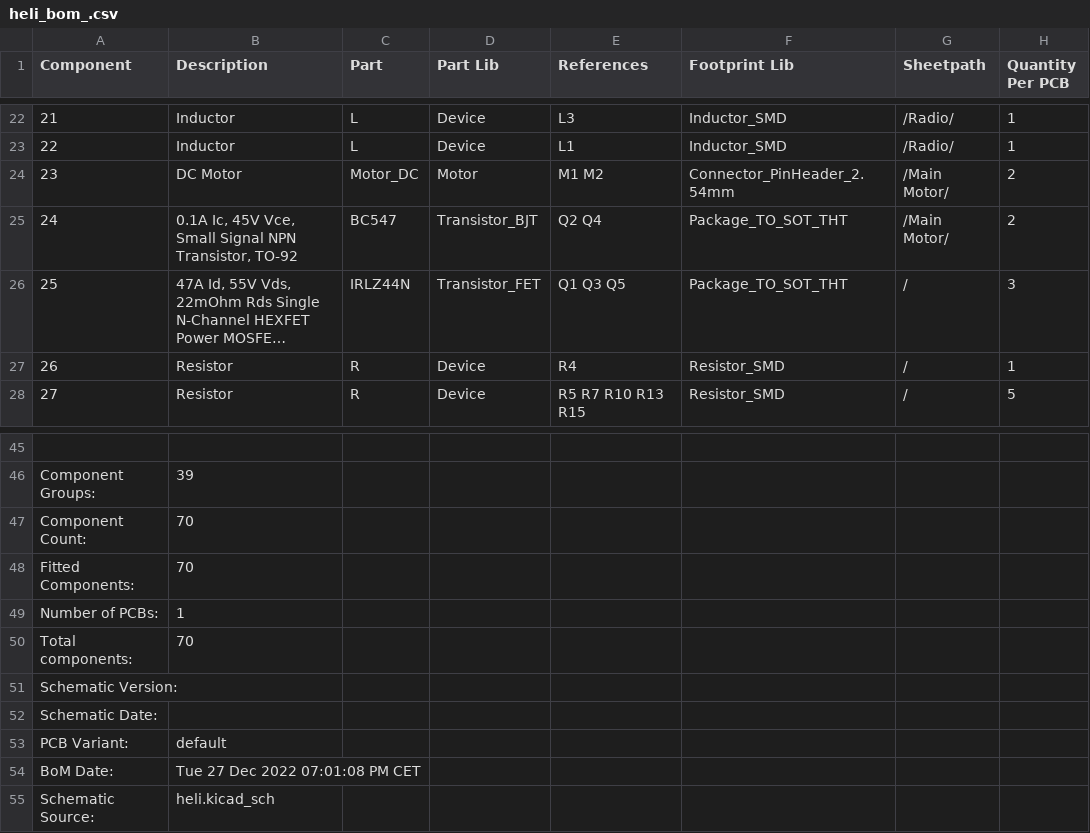
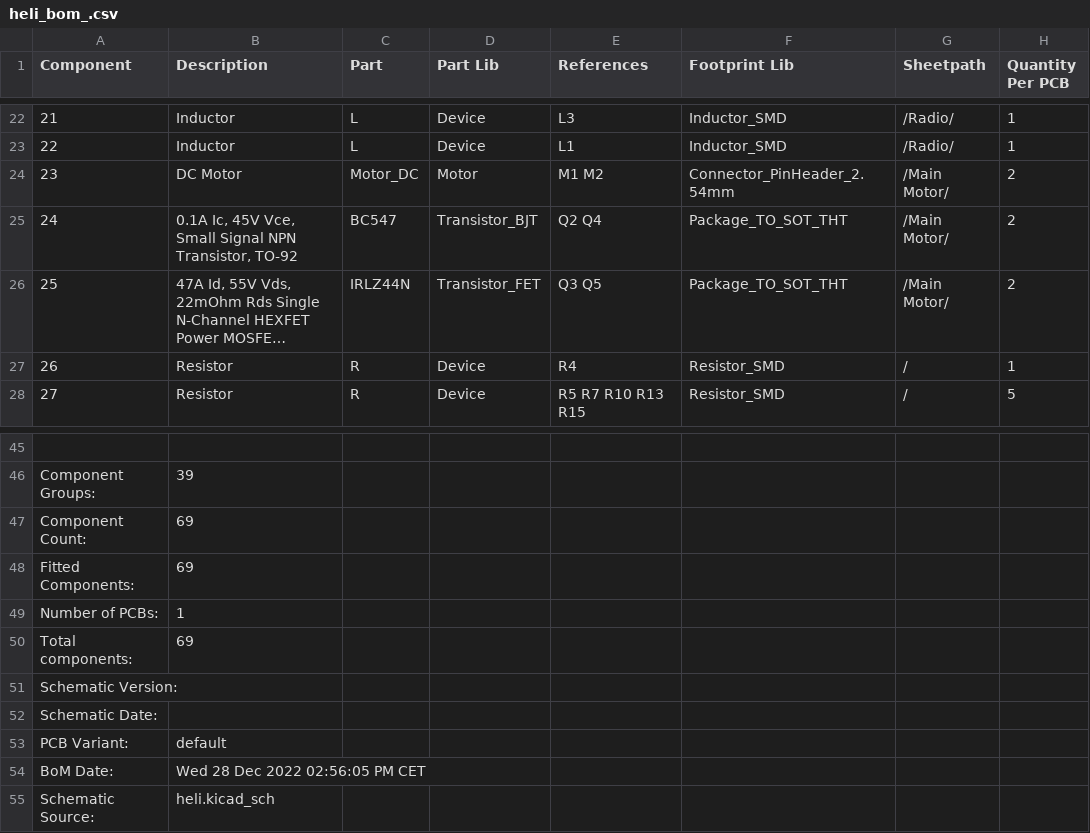
Before and after one commit to pr-c/helicopter, a CSV file: pcb/heli/heli_bom_.csv, drawn as a sheet; only a part is shown, gaps mark what is left out; long unchanged cells end in …; the diff names each change by its address in the sheet, - before the commit and + after, or states it on an @@ line.

```diff
--- a/pcb/heli/heli_bom_.csv
+++ b/pcb/heli/heli_bom_.csv
-E26 (References): Q1 Q3 Q5
+E26 (References): Q3 Q5
-G26 (Sheetpath): /
+G26 (Sheetpath): /Main Motor/
-H26 (Quantity Per PCB): 3
+H26 (Quantity Per PCB): 2
-B47:B48 (Description): 70
+B47:B48 (Description): 69
-B50 (Description): 70
+B50 (Description): 69
-B54 (Description): Tue 27 Dec 2022 07:01:08 PM CET
+B54 (Description): Wed 28 Dec 2022 02:56:05 PM CET
```
Also changed, not shown: 18 other files.
